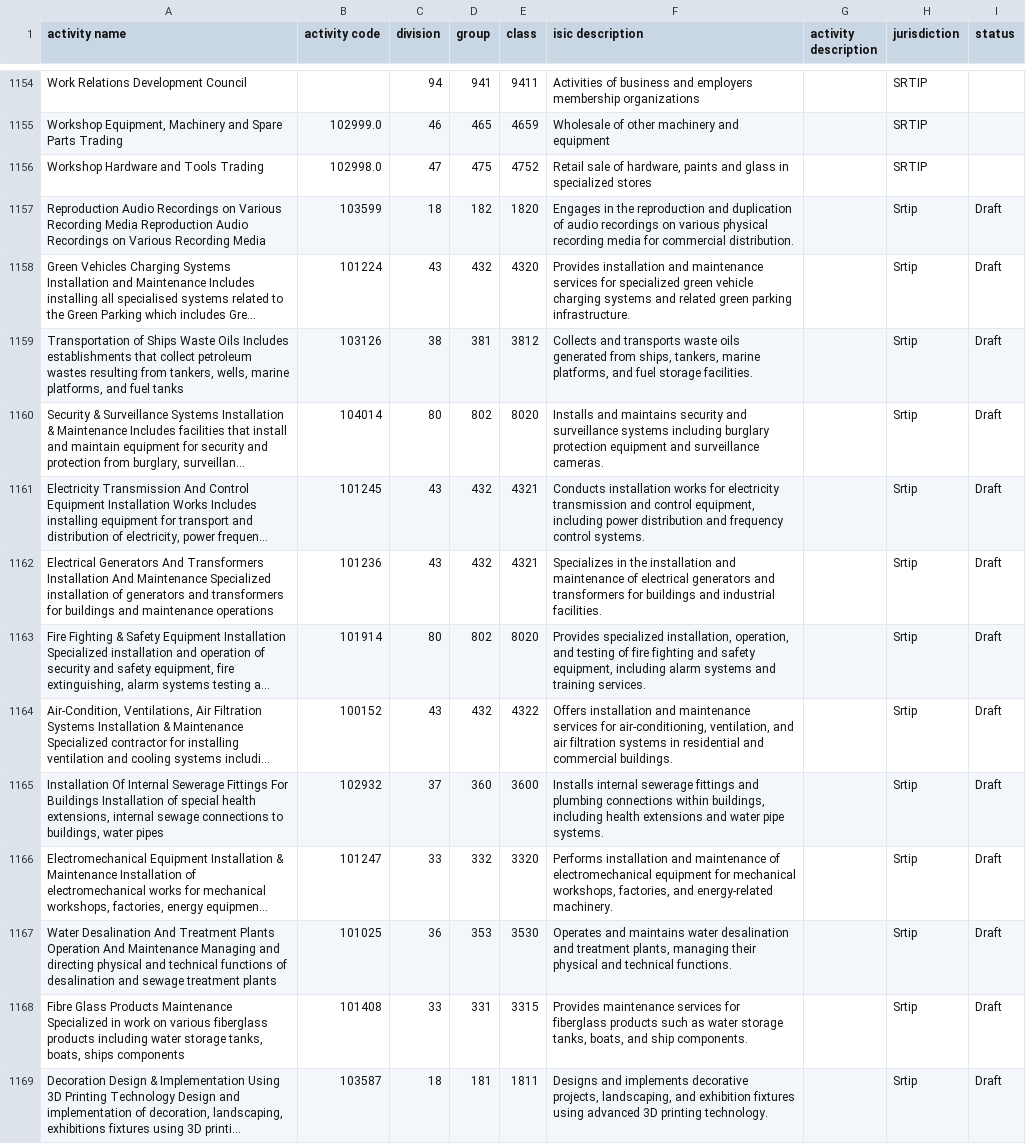
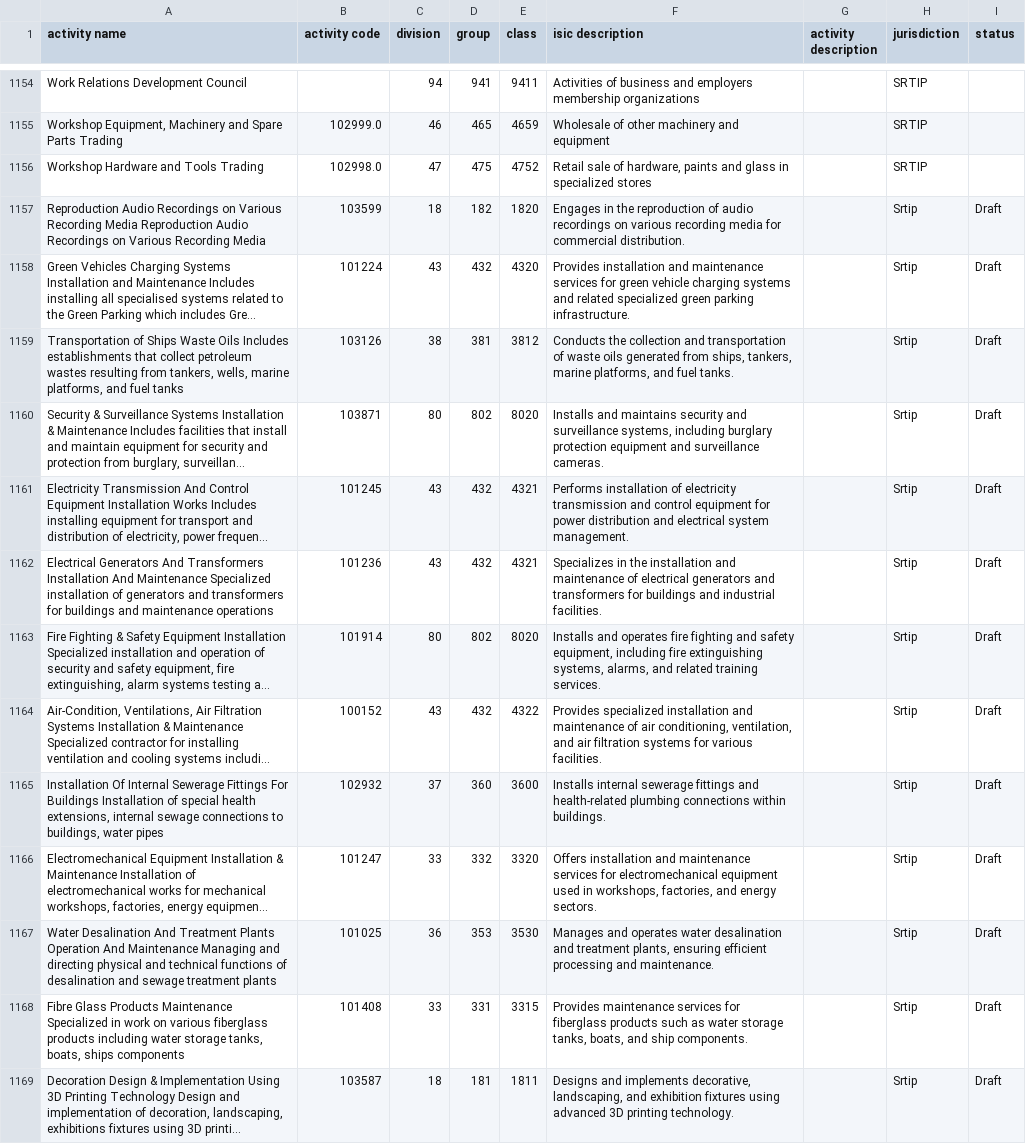
Before and after one commit to ibrahimmubasher/scrapper, a CSV file: scraper/output/SRTIP.csv, drawn as a sheet; only a part is shown, gaps mark what is left out; long unchanged cells end in …; the diff covers the shown part only; the diff names each change by its address in the sheet, - before the commit and + after, or states it on an @@ line.

```diff
--- a/scraper/output/SRTIP.csv
+++ b/scraper/output/SRTIP.csv
-F1157 (isic description): …the reproduction and duplication of audio recordings on various physical recording media…
+F1157 (isic description): …the reproduction of audio recordings on various recording media…
-F1158 (isic description): …services for specialized green vehicle charging systems and related green parking…
+F1158 (isic description): …services for green vehicle charging systems and related specialized green parking…
-F1159 (isic description): Collects and transports waste oils generated from ships, tankers, marine platforms, and fuel storage facilities.
+F1159 (isic description): Conducts the collection and transportation of waste oils generated from ships, tankers, marine platforms, and fuel tanks.
-B1160 (activity code): 104014
+B1160 (activity code): 103871
-F1160 (isic description): …and surveillance systems including burglary…
+F1160 (isic description): …and surveillance systems, including burglary…
-F1161 (isic description): Conducts installation works for electricity transmission and control equipment, including power distribution and frequency control systems.
+F1161 (isic description): Performs installation of electricity transmission and control equipment for power distribution and electrical system management.
-F1163 (isic description): Provides specialized installation, operation, and testing of fire fighting and safety equipment, including alarm systems and training services.
+F1163 (isic description): Installs and operates fire fighting and safety equipment, including fire extinguishing systems, alarms, and related training services.
-F1164 (isic description): Offers installation and maintenance services for air-conditioning, ventilation, and air filtration systems in residential and commercial buildings.
+F1164 (isic description): Provides specialized installation and maintenance of air conditioning, ventilation, and air filtration systems for various facilities.
-F1165 (isic description): …fittings and plumbing connections within buildings, including health extensions and water pipe systems.
+F1165 (isic description): …fittings and health-related plumbing connections within buildings.
-F1166 (isic description): Performs installation and maintenance of electromechanical equipment for mechanical workshops, factories, and energy-related machinery.
+F1166 (isic description): Offers installation and maintenance services for electromechanical equipment used in workshops, factories, and energy sectors.
-F1167 (isic description): Operates and maintains water desalination and treatment plants, managing their physical and technical functions.
+F1167 (isic description): Manages and operates water desalination and treatment plants, ensuring efficient processing and maintenance.
-F1169 (isic description): …and implements decorative projects, landscaping, and…
+F1169 (isic description): …and implements decorative, landscaping, and…
```
Also changed, not shown: 46 edited cells elsewhere in this file, 11 other files.
